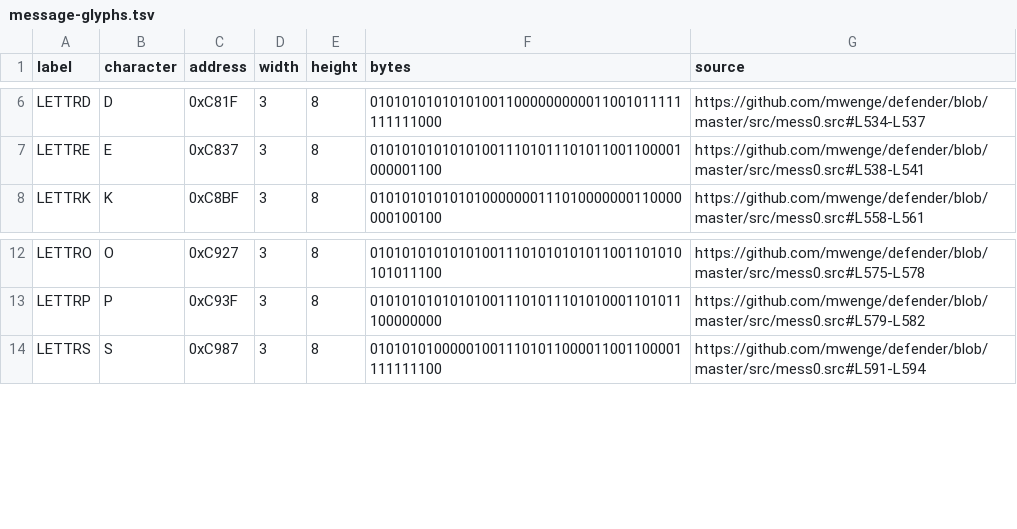
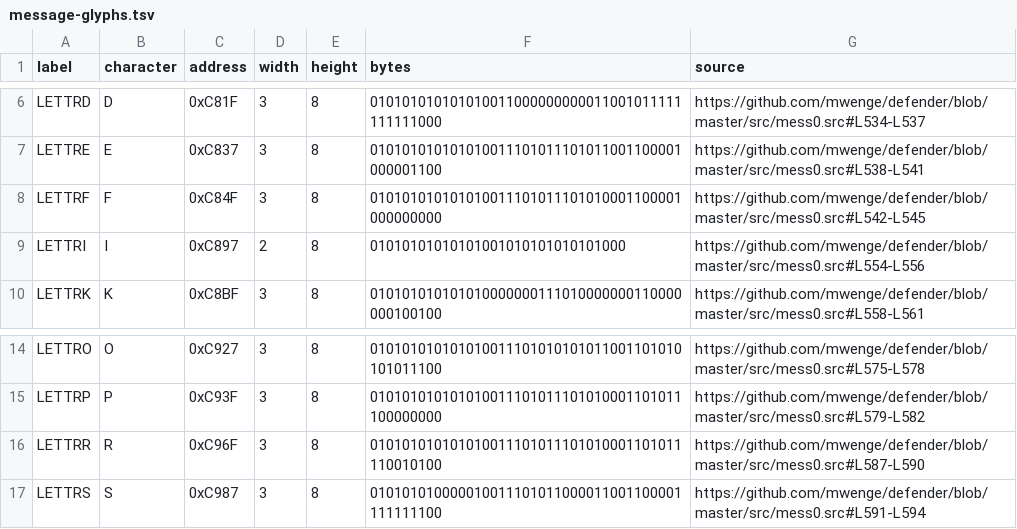
Before and after one commit to stephenlclarke/defender, a TSV file: assets/red-label/message-glyphs.tsv, drawn as a sheet; only a part is shown, gaps mark what is left out; the diff names each change by its address in the sheet, - before the commit and + after, or states it on an @@ line.

```diff
--- a/assets/red-label/message-glyphs.tsv
+++ b/assets/red-label/message-glyphs.tsv
+row 8: LETTRF | F | 0xC84F | 3 | 8 | 010101010101010011101011101010001100001000000000 | https://github.com/mwenge/defender/blob/master/src/mess0.src#L542-L545
+row 9: LETTRI | I | 0xC897 | 2 | 8 | 01010101010101001010101010101000 | https://github.com/mwenge/defender/blob/master/src/mess0.src#L554-L556
+row 16: LETTRR | R | 0xC96F | 3 | 8 | 010101010101010011101011101010001101011110010100 | https://github.com/mwenge/defender/blob/master/src/mess0.src#L587-L590
```
Also changed, not shown: assets/red-label/messages.tsv, 8 other files.
